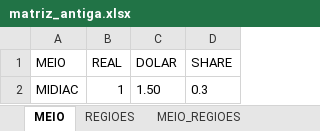
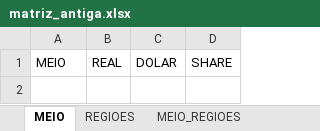
Before and after one commit to devappsteam/cenp-meios, an Excel workbook: matriz_antiga.xlsx, sheet MEIO, drawn as a sheet; values as stored, in another font and other column widths than the file's, no borders; the diff names each change by its address in the sheet, - before the commit and + after, or states it on an @@ line.

```diff
--- a/matriz_antiga.xlsx (sheet MEIO)
+++ b/matriz_antiga.xlsx (sheet MEIO)
-row 2: MIDIAC | 1 | 1.50 | 0.3
```
Also changed, not shown: sheet MEIO_REGIOES, sheet ESTADO, sheet REGIOES, 4 other files.
